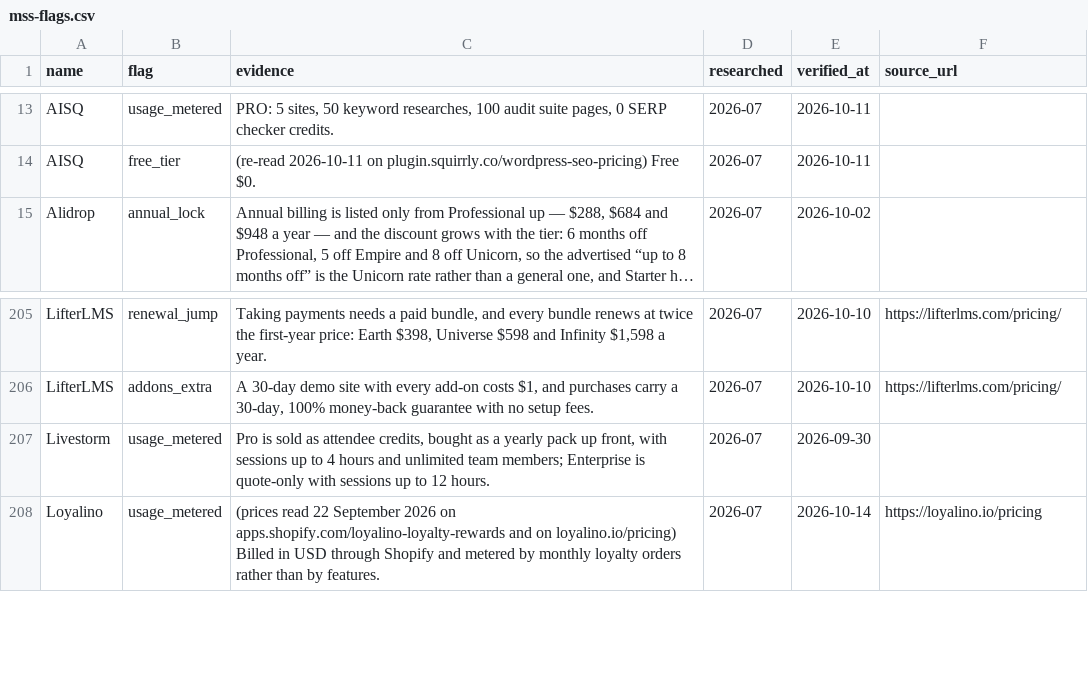
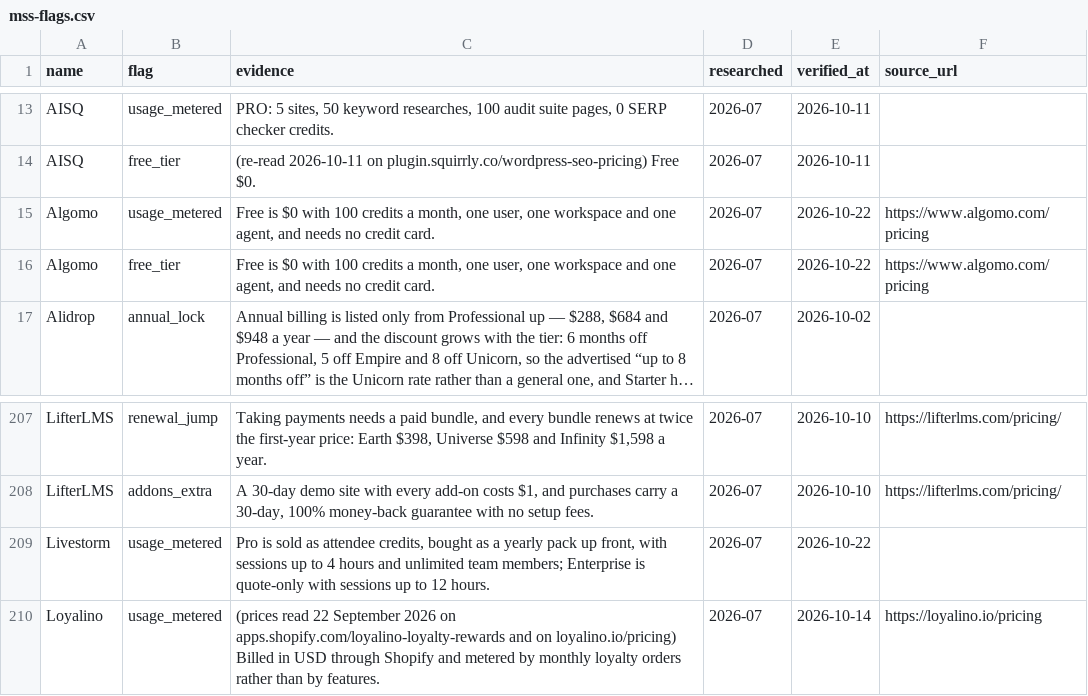
Before and after one commit to NewBegin-gif/marketingandsalessoftware, a CSV file: data/mss-flags.csv, drawn as a sheet; only a part is shown, gaps mark what is left out; long unchanged cells end in …; addresses are those after the commit; the diff names each change by its address in the sheet, - before the commit and + after, or states it on an @@ line.

Commit message:
Daily sister refresh 2026-10-22: cards, blocks, nav, footer, links, sitemap

```diff
--- a/data/mss-flags.csv
+++ b/data/mss-flags.csv
+row 15: Algomo | usage_metered | Free is $0 with 100 credits a month, one user, one workspace and one agent, and needs no credit card. | 2026-07 | 2026-10-22 | https://www.algomo.com/pricing
+row 16: Algomo | free_tier | Free is $0 with 100 credits a month, one user, one workspace and one agent, and needs no credit card. | 2026-07 | 2026-10-22 | https://www.algomo.com/pricing
-E209 (verified_at): 2026-09-30
+E209 (verified_at): 2026-10-22
```
Also changed, not shown: data/mss-tools.csv, 12 other files.
